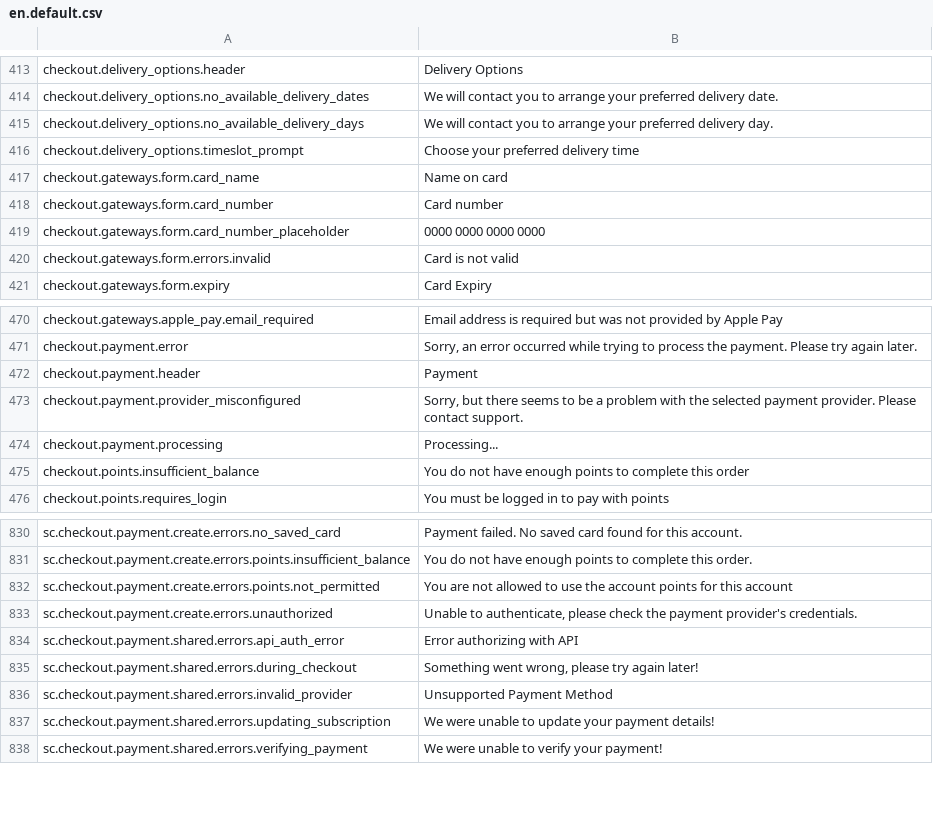
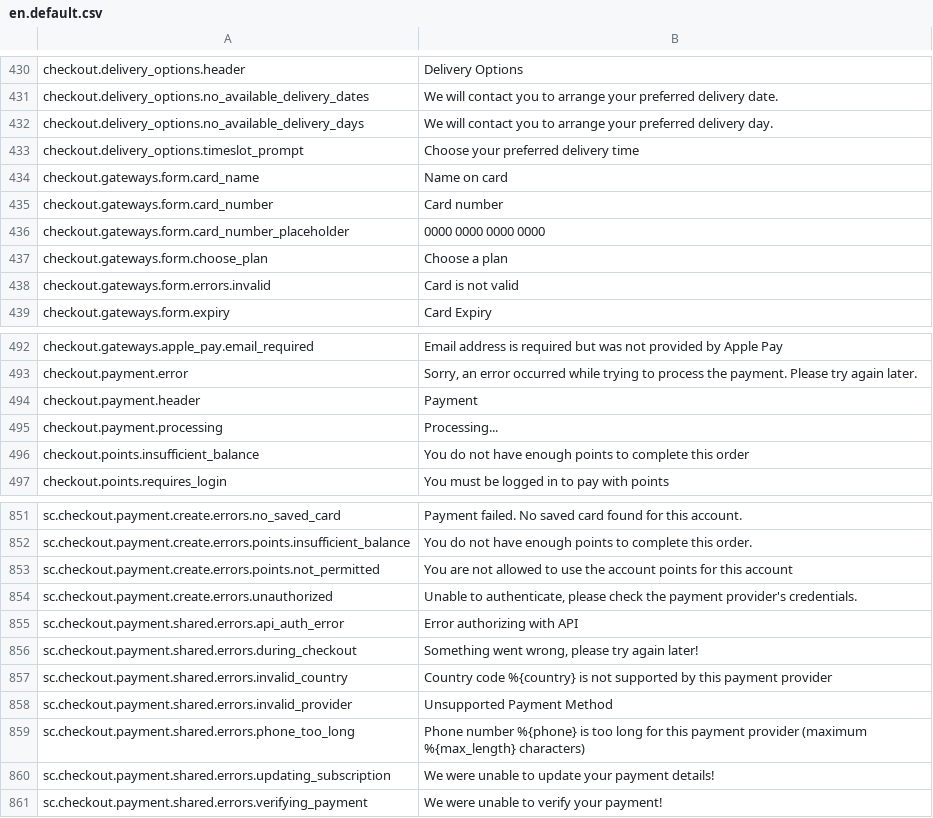
Before and after one commit to GetStoreConnect/base-theme, a CSV file: translations/en.default.csv, drawn as a sheet; only a part is shown, gaps mark what is left out; the diff covers the shown part only.

```diff
--- a/translations/en.default.csv
+++ b/translations/en.default.csv
@@ -419,2 +436,3 @@ checkout.gateways.form.card_number,Card number
 checkout.gateways.form.card_number_placeholder,0000 0000 0000 0000
+checkout.gateways.form.choose_plan,Choose a plan
 checkout.gateways.form.errors.invalid,Card is not valid
@@ -472,3 +494,2 @@ checkout.payment.error,"Sorry, an error occurred while trying to process the pay
 checkout.payment.header,Payment
-checkout.payment.provider_misconfigured,"Sorry, but there seems to be a problem with the selected payment provider. Please contact support."
 checkout.payment.processing,Processing...
@@ -835,3 +856,5 @@ sc.checkout.payment.shared.errors.api_auth_error,Error authorizing with API
 sc.checkout.payment.shared.errors.during_checkout,"Something went wrong, please try again later!"
+sc.checkout.payment.shared.errors.invalid_country,Country code %{country} is not supported by this payment provider
 sc.checkout.payment.shared.errors.invalid_provider,Unsupported Payment Method
+sc.checkout.payment.shared.errors.phone_too_long,Phone number %{phone} is too long for this payment provider (maximum %{max_length} characters)
 sc.checkout.payment.shared.errors.updating_subscription,We were unable to update your payment details!
```
Also changed, not shown: 21 added rows elsewhere in this file, controllers.csv, 39 other files.
